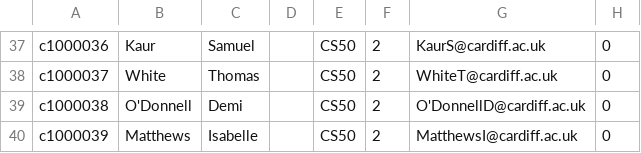
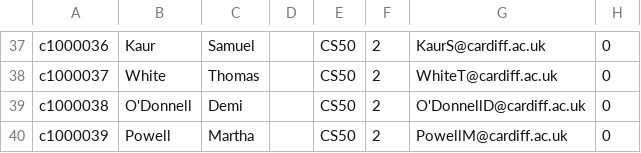
Before and after one commit to ECAK1998/CM2305, a CSV file: examples/studentFile.csv, drawn as a sheet; only a part is shown, gaps mark what is left out.

Commit message:
Add files via upload

```diff
--- a/examples/studentFile.csv
+++ b/examples/studentFile.csv
@@ -39,2 +39,2 @@ c1000037,White,Thomas, ,CS50,2,WhiteT@cardiff.ac.uk,0
 c1000038,O'Donnell,Demi, ,CS50,2,O'DonnellD@cardiff.ac.uk,0
-c1000039,Matthews,Isabelle, ,CS50,2,MatthewsI@cardiff.ac.uk,0
+c1000039,Powell,Martha, ,CS50,2,PowellM@cardiff.ac.uk,0
```
